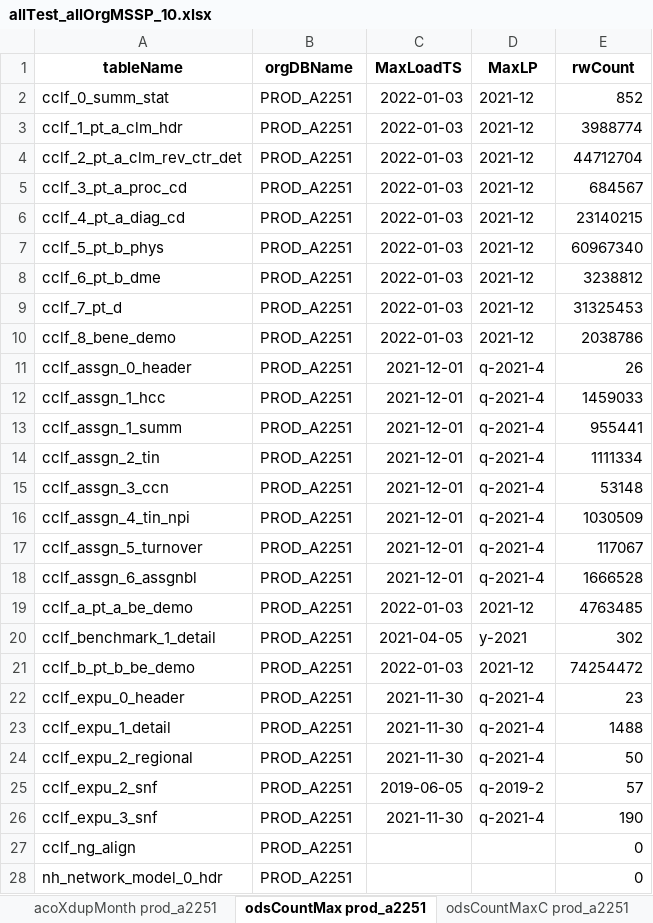
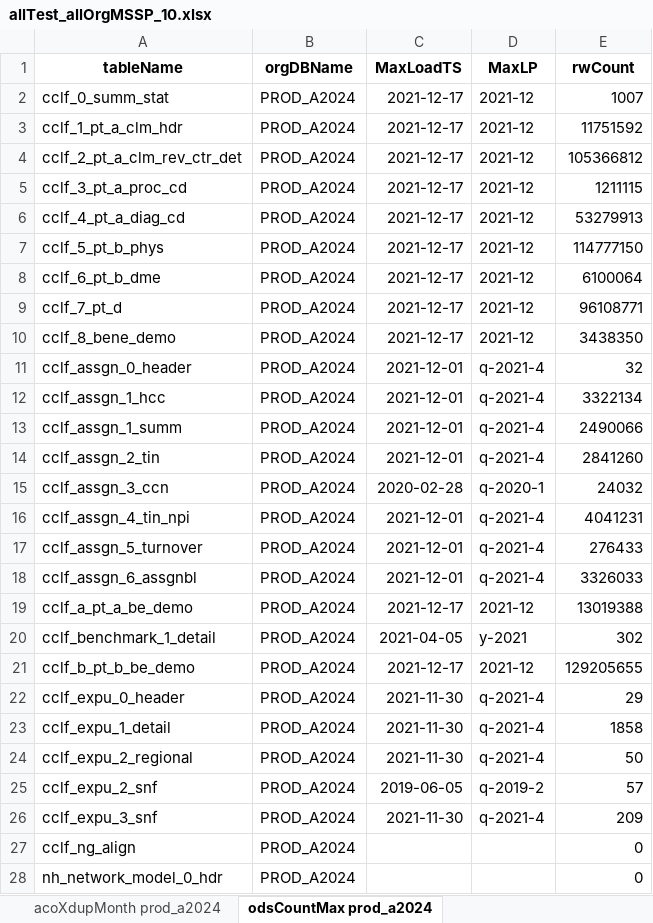
Before and after one commit to mikeoconnor-cj/pythonWrk, an Excel workbook: allTest_allOrgMSSP_10.xlsx, sheet odsCountMax prod_a2024, drawn as a sheet; values as stored, in another font and other column widths than the file's, no borders; the diff names each change by its address in the sheet, - before the commit and + after, or states it on an @@ line.

```diff
--- a/allTest_allOrgMSSP_10.xlsx (sheet odsCountMax prod_a2024)
+++ b/allTest_allOrgMSSP_10.xlsx (sheet odsCountMax prod_a2024)
-sheet tab: acoXdupMonth prod_a2251
+sheet tab: acoXdupMonth prod_a2024
-sheet tab: odsCountMax prod_a2251
+sheet tab: odsCountMax prod_a2024
-B2:B28 (orgDBName): PROD_A2251
+B2:B28 (orgDBName): PROD_A2024
-C2:C10 (MaxLoadTS): 2022-01-03
+C2:C10 (MaxLoadTS): 2021-12-17
-E2 (rwCount): 852
+E2 (rwCount): 1007
-E3 (rwCount): 3988774
+E3 (rwCount): 11751592
-E4 (rwCount): 44712704
+E4 (rwCount): 105366812
-E5 (rwCount): 684567
+E5 (rwCount): 1211115
-E6 (rwCount): 23140215
+E6 (rwCount): 53279913
-E7 (rwCount): 60967340
+E7 (rwCount): 114777150
-E8 (rwCount): 3238812
+E8 (rwCount): 6100064
-E9 (rwCount): 31325453
+E9 (rwCount): 96108771
-E10 (rwCount): 2038786
+E10 (rwCount): 3438350
-E11 (rwCount): 26
+E11 (rwCount): 32
-E12 (rwCount): 1459033
+E12 (rwCount): 3322134
-E13 (rwCount): 955441
+E13 (rwCount): 2490066
-E14 (rwCount): 1111334
+E14 (rwCount): 2841260
-C15 (MaxLoadTS): 2021-12-01
+C15 (MaxLoadTS): 2020-02-28
-D15 (MaxLP): q-2021-4
+D15 (MaxLP): q-2020-1
-E15 (rwCount): 53148
+E15 (rwCount): 24032
-E16 (rwCount): 1030509
+E16 (rwCount): 4041231
-E17 (rwCount): 117067
+E17 (rwCount): 276433
-E18 (rwCount): 1666528
+E18 (rwCount): 3326033
-C19 (MaxLoadTS): 2022-01-03
+C19 (MaxLoadTS): 2021-12-17
-E19 (rwCount): 4763485
+E19 (rwCount): 13019388
-C21 (MaxLoadTS): 2022-01-03
+C21 (MaxLoadTS): 2021-12-17
-E21 (rwCount): 74254472
+E21 (rwCount): 129205655
-E22 (rwCount): 23
+E22 (rwCount): 29
-E23 (rwCount): 1488
+E23 (rwCount): 1858
-E26 (rwCount): 190
+E26 (rwCount): 209
```
Also changed, not shown: sheet acoXdupMonth prod_a2024, sheet insCountMaxC prod_a2024, sheet odsCountMaxC prod_a2024, sheet ccsCompare prod_a2024, sheet insCountMax prod_a2024, sheet dupInsCheck prod_a2024, 1 more sheet, other sheet tabs.
